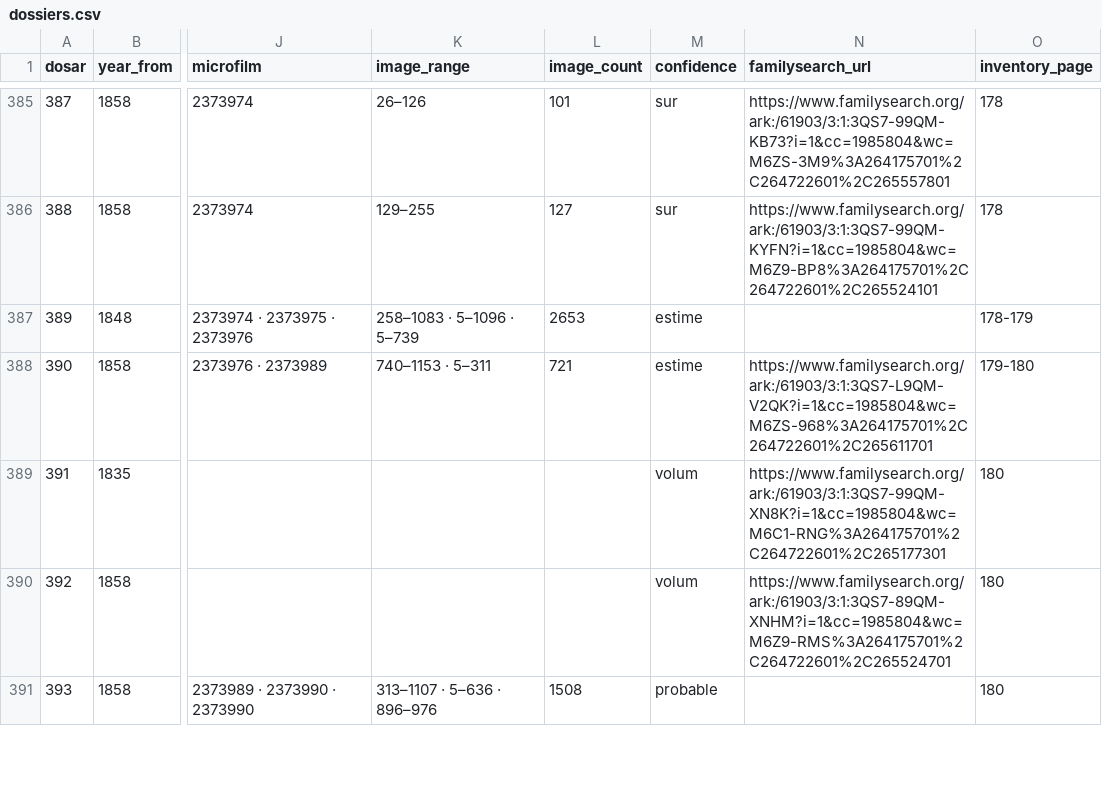
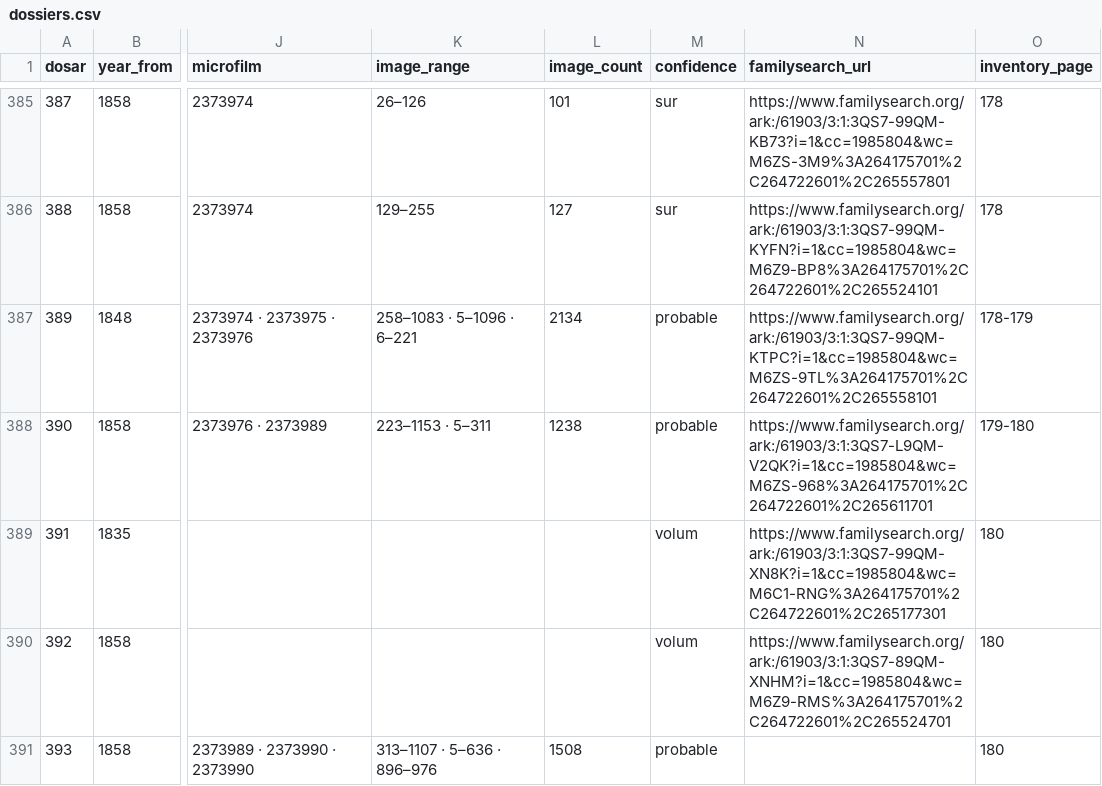
Before and after one commit to index-moldova-revision-lists/index-moldova-revision-lists.github.io, a CSV file: data/dossiers.csv, drawn as a sheet; only a part is shown, gaps mark what is left out; the diff covers the shown part only; the diff names each change by its address in the sheet, - before the commit and + after, or states it on an @@ line.

```diff
--- a/data/dossiers.csv
+++ b/data/dossiers.csv
-K387 (image_range): 258–1083 · 5–1096 · 5–739
+K387 (image_range): 258–1083 · 5–1096 · 6–221
-L387 (image_count): 2653
+L387 (image_count): 2134
-M387:M388 (confidence): estime
+M387:M388 (confidence): probable
-N387 (familysearch_url): (empty)
+N387 (familysearch_url): https://www.familysearch.org/ark:/61903/3:1:3QS7-99QM-KTPC?i=1&cc=1985804&wc=M6ZS-9TL%3A264175701%2C264722601%2C265558101
-K388 (image_range): 740–1153 · 5–311
+K388 (image_range): 223–1153 · 5–311
-L388 (image_count): 721
+L388 (image_count): 1238
```
Also changed, not shown: 39 edited cells elsewhere in this file, 10 other files.
